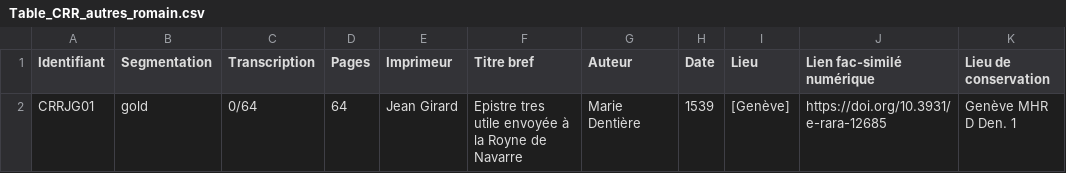
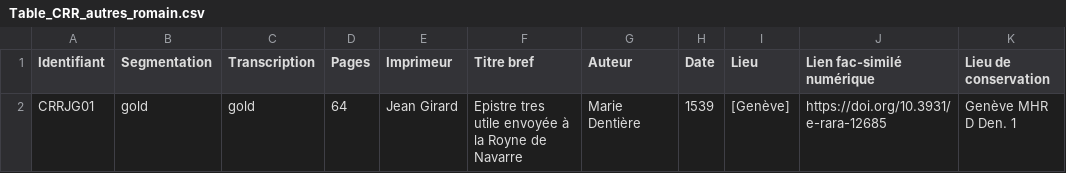
Before and after one commit to SETAFDH/SETAF-autres-romain, a CSV file: Table_CRR_autres_romain.csv, drawn as a sheet.

Commit message:
Update Table_CRR_autres_romain.csv

```diff
--- a/Table_CRR_autres_romain.csv
+++ b/Table_CRR_autres_romain.csv
@@ -1,2 +1,2 @@
 Identifiant,Segmentation,Transcription,Pages,Imprimeur,Titre bref,Auteur,Date,Lieu,Lien fac-similé numérique,Lieu de conservation
-CRRJG01,gold,0/64,64,Jean Girard,Epistre tres utile envoyée à la Royne de Navarre,Marie Dentière,1539,[Genève],https://doi.org/10.3931/e-rara-12685,Genève MHR D Den. 1
+CRRJG01,gold,gold,64,Jean Girard,Epistre tres utile envoyée à la Royne de Navarre,Marie Dentière,1539,[Genève],https://doi.org/10.3931/e-rara-12685,Genève MHR D Den. 1
```
